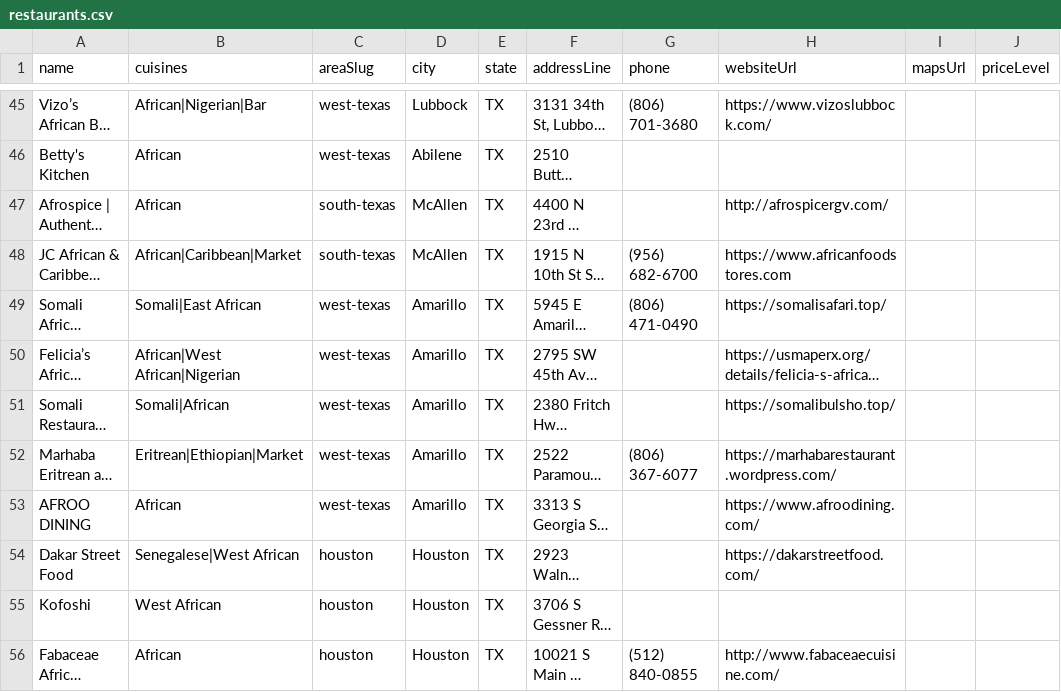
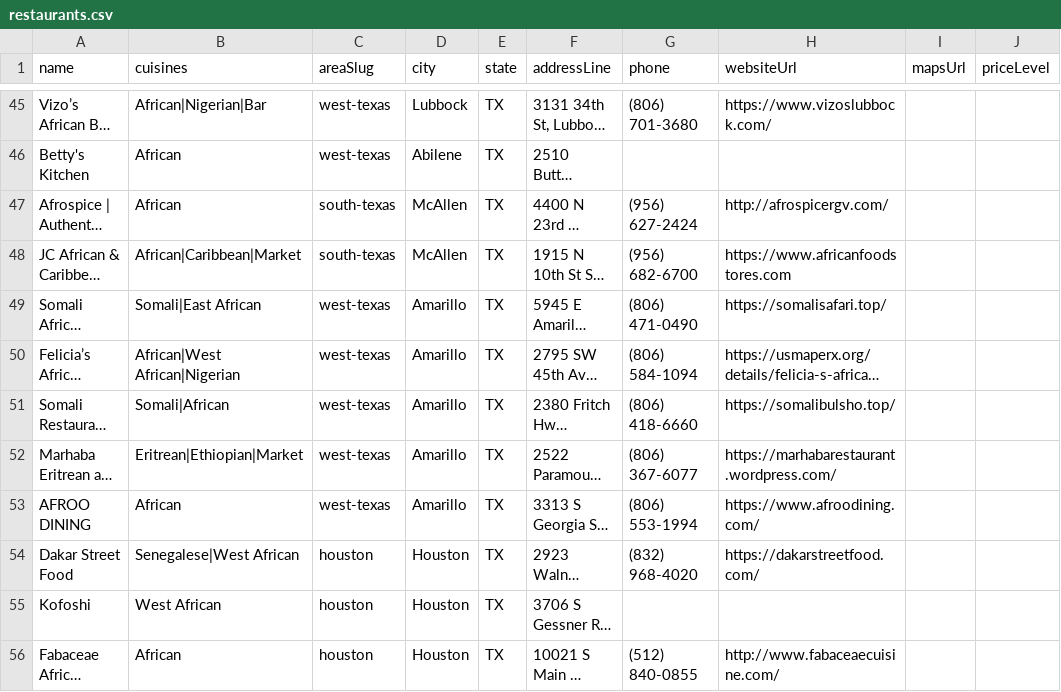
Before and after one commit to oobaretin/realtasteofafrica, a CSV file: realtasteofafrica/data/restaurants.csv, drawn as a sheet; only a part is shown, gaps mark what is left out; long unchanged cells end in …; the diff covers the shown part only; the diff names each change by its address in the sheet, - before the commit and + after, or states it on an @@ line.

Commit message:
data: apply provided phone numbers

```diff
--- a/realtasteofafrica/data/restaurants.csv
+++ b/realtasteofafrica/data/restaurants.csv
-G47 (phone): (empty)
+G47 (phone): (956) 627-2424
-G50 (phone): (empty)
+G50 (phone): (806) 584-1094
-G51 (phone): (empty)
+G51 (phone): (806) 418-6660
-G53 (phone): (empty)
+G53 (phone): (806) 553-1994
-G54 (phone): (empty)
+G54 (phone): (832) 968-4020
```
Also changed, not shown: 10 edited cells elsewhere in this file, 1 other file.
